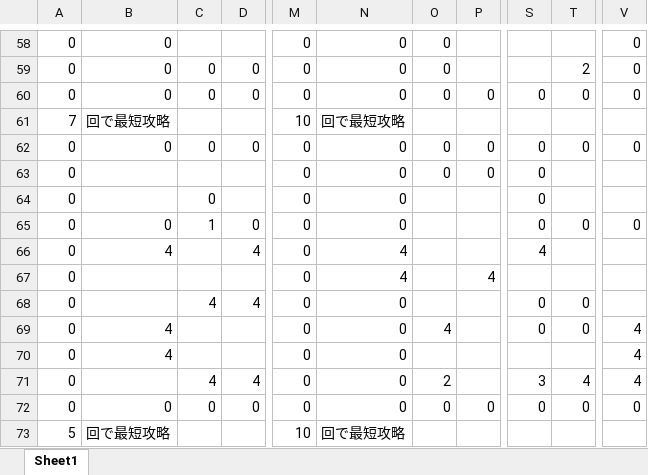
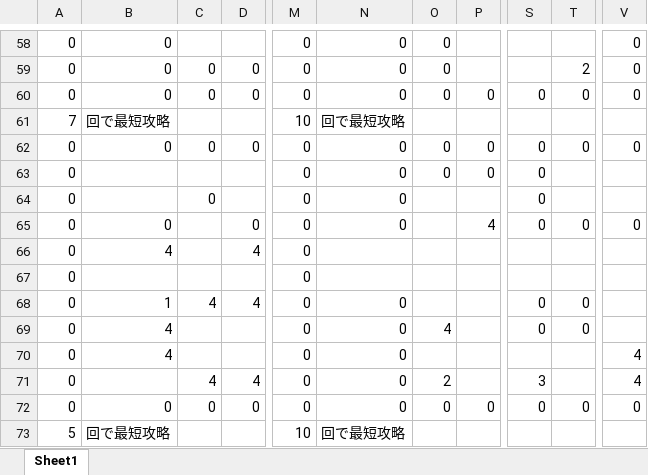
Before and after one commit to Sikagumo/SpringContest_26, an Excel workbook: Data/CSV/StageMove.xlsx, sheet Sheet1, drawn as a sheet; only a part is shown, gaps mark what is left out; values as stored, in another font and other column widths than the file's, no borders; conditional formats not drawn; the diff names each change by its address in the sheet, - before the commit and + after, or states it on an @@ line.

```diff
--- a/Data/CSV/StageMove.xlsx (sheet Sheet1)
+++ b/Data/CSV/StageMove.xlsx (sheet Sheet1)
-C65: 1
+C65: (empty)
-P65: (empty)
+P65: 4
-N66:N67: 4
+N66:N67: (empty)
-S66: 4
+S66: (empty)
-P67: 4
+P67: (empty)
-B68: (empty)
+B68: 1
-V69: 4
+V69: (empty)
-T71: 4
+T71: (empty)
```
Also changed, not shown: 1 other file.
